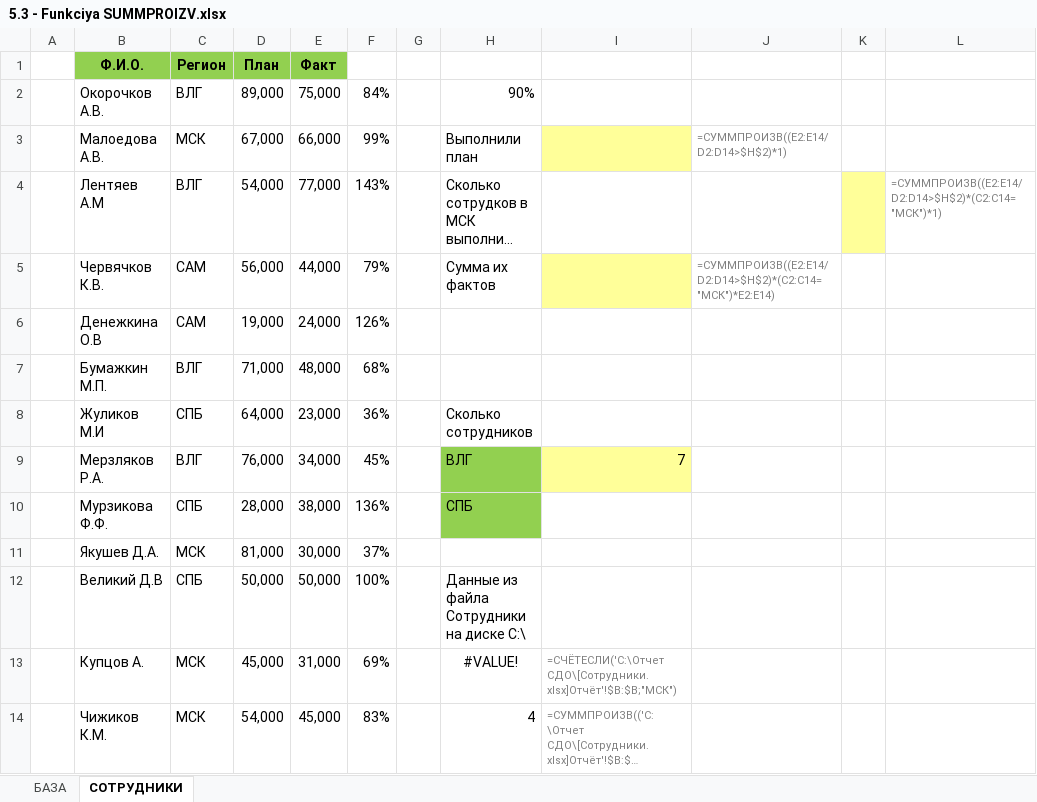
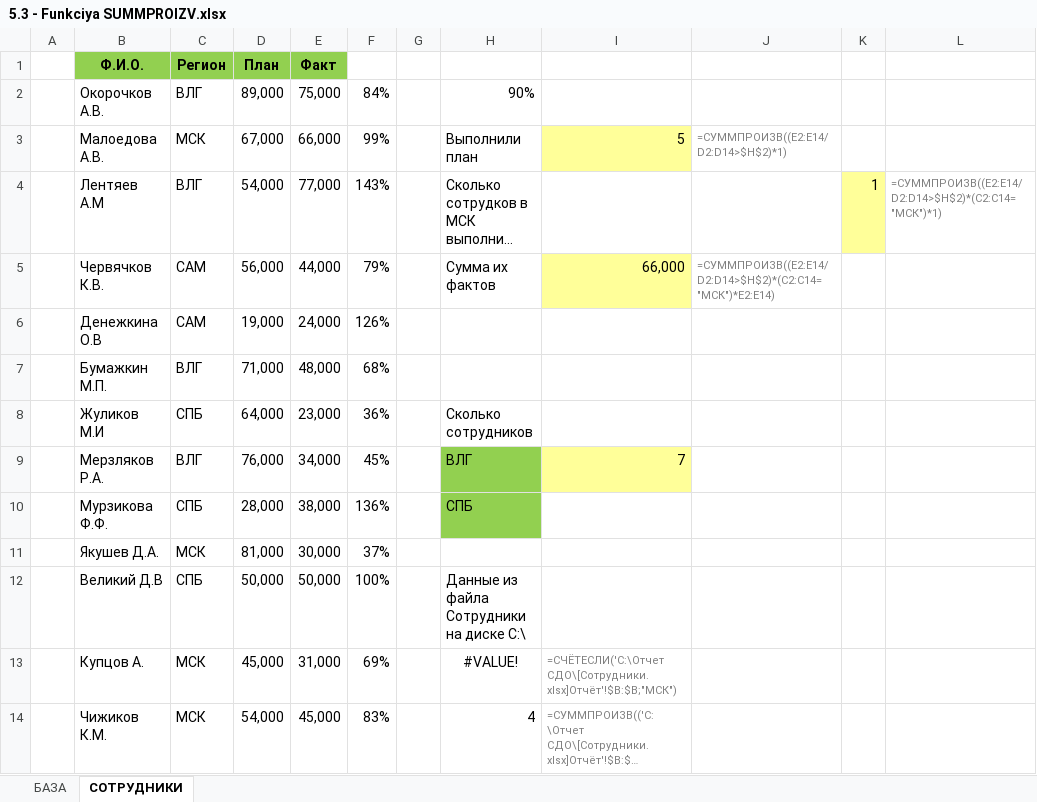
Before and after one commit to Olmeor/Excel_From_beginner_to_professional, an Excel workbook: 5.3 - Funkciya SUMMPROIZV.xlsx, sheet СОТРУДНИКИ, drawn as a sheet; long unchanged cells end in …; values as stored, in another font and other column widths than the file's, no borders; charts and pictures and conditional formats not drawn; the diff names each change by its address in the sheet, - before the commit and + after, or states it on an @@ line.

Commit message:
fix: fix 5.3 solutions

```diff
--- a/5.3 - Funkciya SUMMPROIZV.xlsx (sheet СОТРУДНИКИ)
+++ b/5.3 - Funkciya SUMMPROIZV.xlsx (sheet СОТРУДНИКИ)
-I3: (empty)
+I3: 5
-K4: (empty)
+K4: 1
-I5: (empty)
+I5: 66,000
```
Also changed, not shown: sheet БАЗА.
